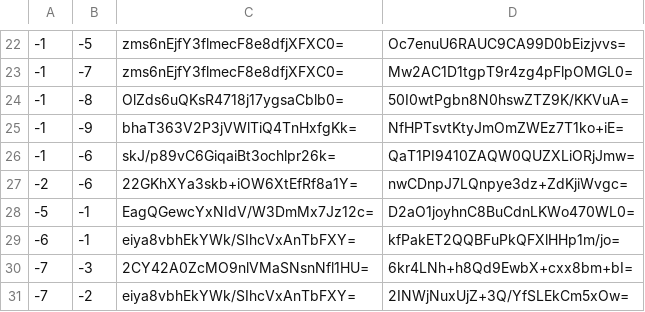
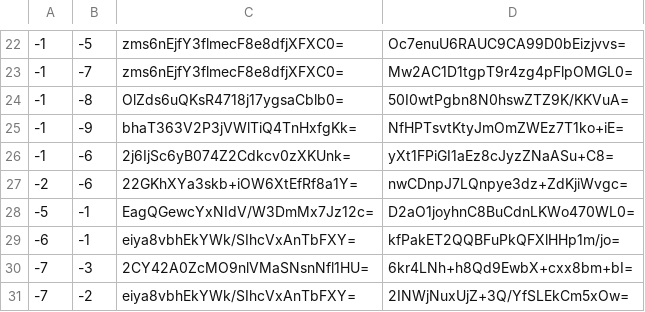
Before and after one commit to GrimCraftMaps/Escapism_Overworld-, a CSV file: tiles/zoom.-2/metadata/k.-1.-1.csv, drawn as a sheet; only a part is shown, gaps mark what is left out.

```diff
--- a/tiles/zoom.-2/metadata/k.-1.-1.csv
+++ b/tiles/zoom.-2/metadata/k.-1.-1.csv
@@ -25,3 +25,3 @@
 -1,-9,bhaT363V2P3jVWlTiQ4TnHxfgKk=,NfHPTsvtKtyJmOmZWEz7T1ko+iE=
--1,-6,skJ/p89vC6GiqaiBt3ochlpr26k=,QaT1PI9410ZAQW0QUZXLiORjJmw=
+-1,-6,2j6IjSc6yB074Z2Cdkcv0zXKUnk=,yXt1FPiGI1aEz8cJyzZNaASu+C8=
 -2,-6,22GKhXYa3skb+iOW6XtEfRf8a1Y=,nwCDnpJ7LQnpye3dz+ZdKjiWvgc=
```
Also changed, not shown: tiles/zoom.-1/metadata/k.-1.-1.csv, tiles/zoom.-1/metadata/k.-1.0.csv, 37 other files.
